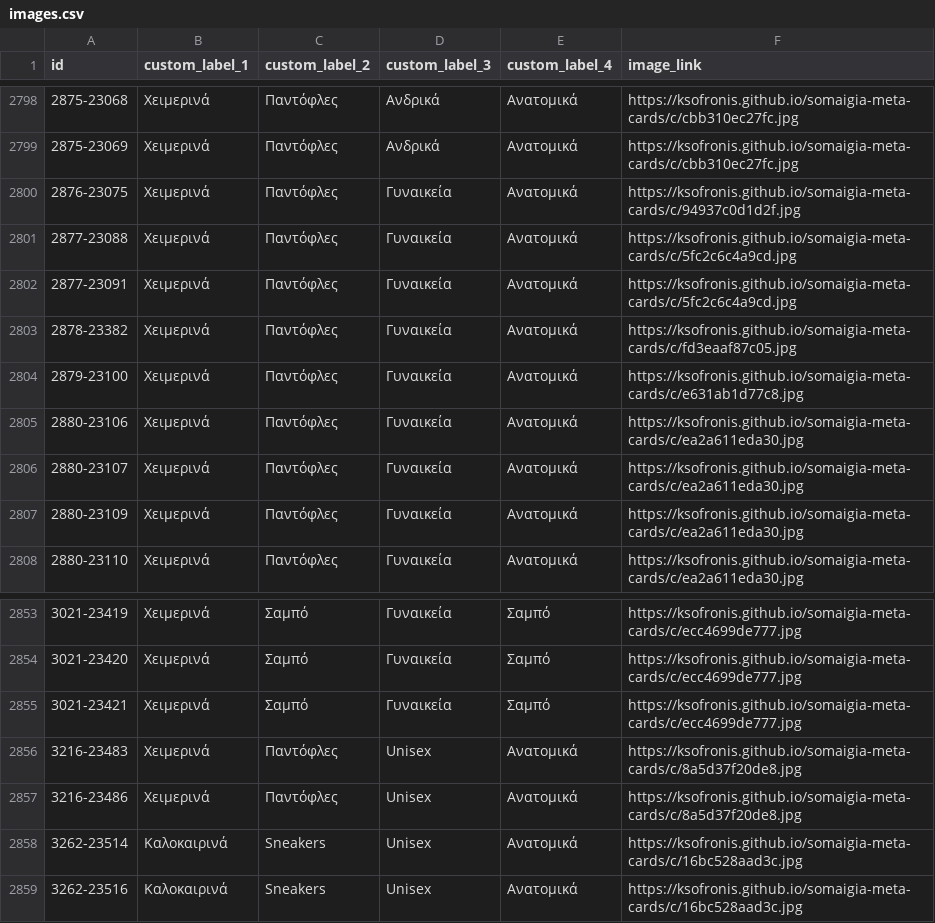
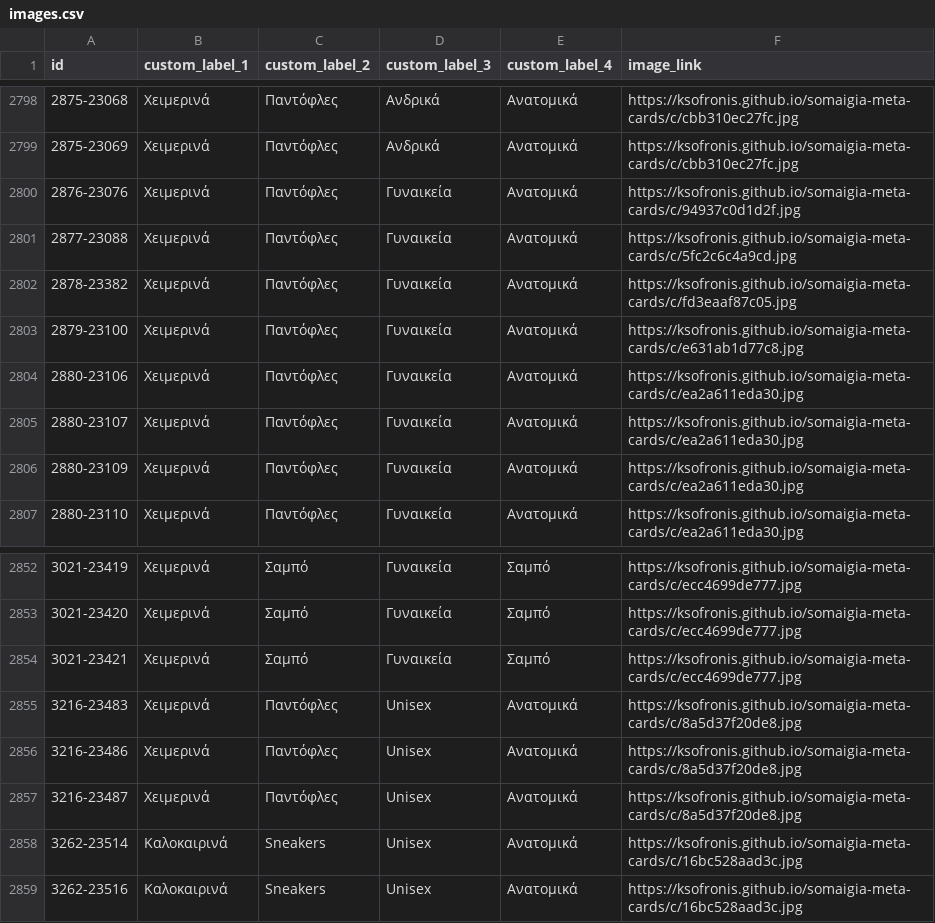
Before and after one commit to ksofronis/somaigia-meta-cards, a CSV file: feed/images.csv, drawn as a sheet; only a part is shown, gaps mark what is left out.

```diff
--- a/feed/images.csv
+++ b/feed/images.csv
@@ -2799,5 +2799,4 @@ id,custom_label_1,custom_label_2,custom_label_3,custom_label_4,image_link
 2875-23069,Χειμερινά,Παντόφλες,Ανδρικά,Ανατομικά,https://ksofronis.github.io/somaigia-meta-cards/c/cbb310ec27fc.jpg
-2876-23075,Χειμερινά,Παντόφλες,Γυναικεία,Ανατομικά,https://ksofronis.github.io/somaigia-meta-cards/c/94937c0d1d2f.jpg
+2876-23076,Χειμερινά,Παντόφλες,Γυναικεία,Ανατομικά,https://ksofronis.github.io/somaigia-meta-cards/c/94937c0d1d2f.jpg
 2877-23088,Χειμερινά,Παντόφλες,Γυναικεία,Ανατομικά,https://ksofronis.github.io/somaigia-meta-cards/c/5fc2c6c4a9cd.jpg
-2877-23091,Χειμερινά,Παντόφλες,Γυναικεία,Ανατομικά,https://ksofronis.github.io/somaigia-meta-cards/c/5fc2c6c4a9cd.jpg
 2878-23382,Χειμερινά,Παντόφλες,Γυναικεία,Ανατομικά,https://ksofronis.github.io/somaigia-meta-cards/c/fd3eaaf87c05.jpg
@@ -2857,2 +2856,3 @@ id,custom_label_1,custom_label_2,custom_label_3,custom_label_4,image_link
 3216-23486,Χειμερινά,Παντόφλες,Unisex,Ανατομικά,https://ksofronis.github.io/somaigia-meta-cards/c/8a5d37f20de8.jpg
+3216-23487,Χειμερινά,Παντόφλες,Unisex,Ανατομικά,https://ksofronis.github.io/somaigia-meta-cards/c/8a5d37f20de8.jpg
 3262-23514,Καλοκαιρινά,Sneakers,Unisex,Ανατομικά,https://ksofronis.github.io/somaigia-meta-cards/c/16bc528aad3c.jpg
```
Also changed, not shown: feed/labels.csv, 2 other files.
